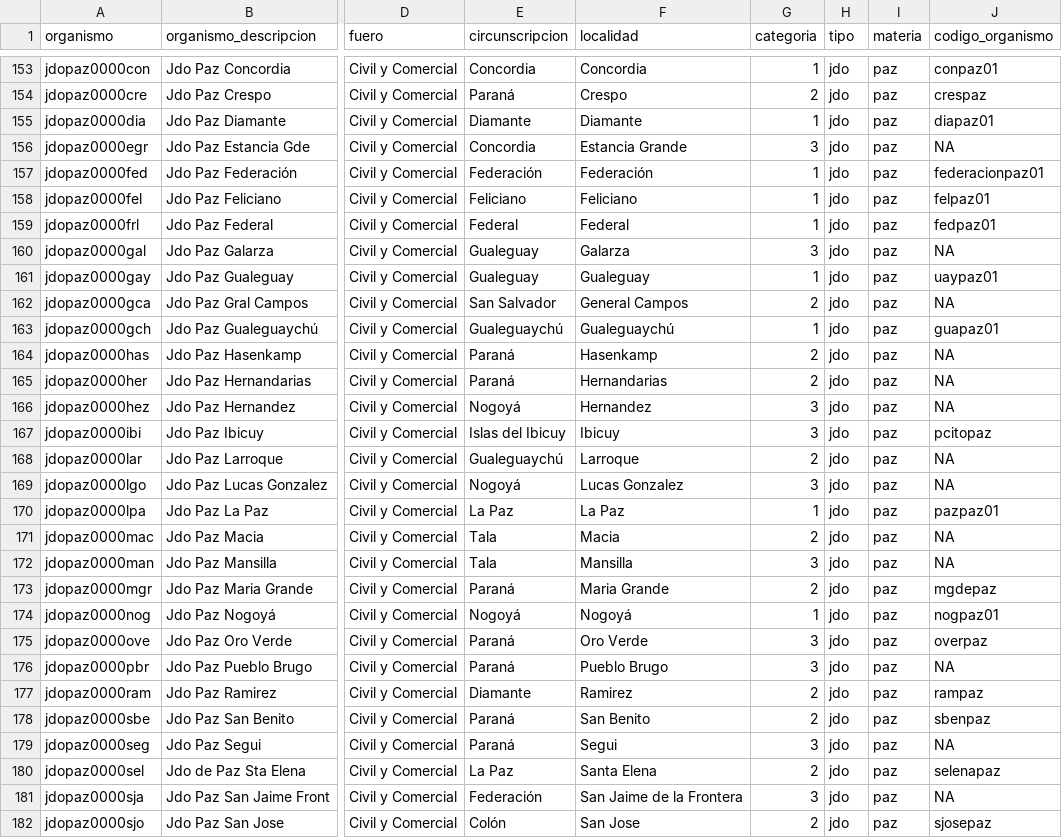
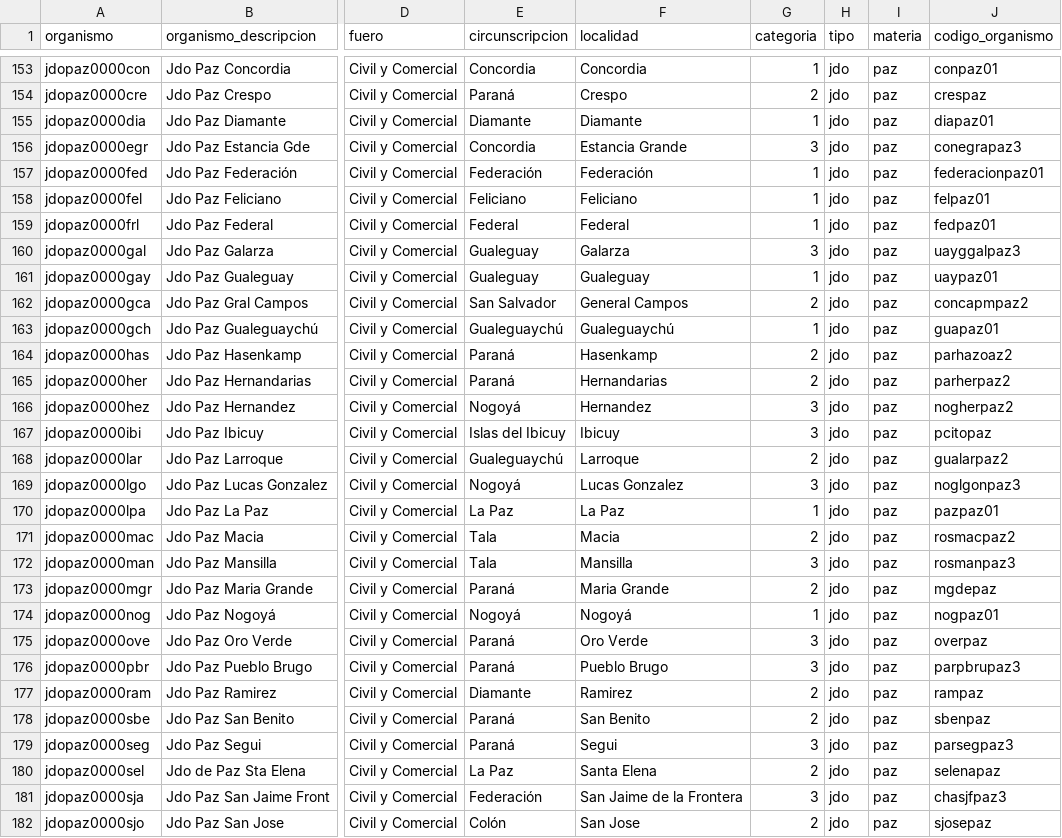
Before and after one commit to castillosebastian/siriri_justat, a CSV file: data/entidades_justat.csv, drawn as a sheet; only a part is shown, gaps mark what is left out; the diff covers the shown part only; the diff names each change by its address in the sheet, - before the commit and + after, or states it on an @@ line.

Commit message:
actualizo entidades SIRIRI - JUSTAT

```diff
--- a/data/entidades_justat.csv
+++ b/data/entidades_justat.csv
-J156 (codigo_organismo): NA
+J156 (codigo_organismo): conegrapaz3
-J160 (codigo_organismo): NA
+J160 (codigo_organismo): uayggalpaz3
-J162 (codigo_organismo): NA
+J162 (codigo_organismo): concapmpaz2
-J164 (codigo_organismo): NA
+J164 (codigo_organismo): parhazoaz2
-J165 (codigo_organismo): NA
+J165 (codigo_organismo): parherpaz2
-J166 (codigo_organismo): NA
+J166 (codigo_organismo): nogherpaz2
-J168 (codigo_organismo): NA
+J168 (codigo_organismo): gualarpaz2
-J169 (codigo_organismo): NA
+J169 (codigo_organismo): noglgonpaz3
-J171 (codigo_organismo): NA
+J171 (codigo_organismo): rosmacpaz2
-J172 (codigo_organismo): NA
+J172 (codigo_organismo): rosmanpaz3
-J176 (codigo_organismo): NA
+J176 (codigo_organismo): parpbrupaz3
-J179 (codigo_organismo): NA
+J179 (codigo_organismo): parsegpaz3
-J181 (codigo_organismo): NA
+J181 (codigo_organismo): chasjfpaz3
```
Also changed, not shown: 20 edited cells elsewhere in this file, 1 other file.
